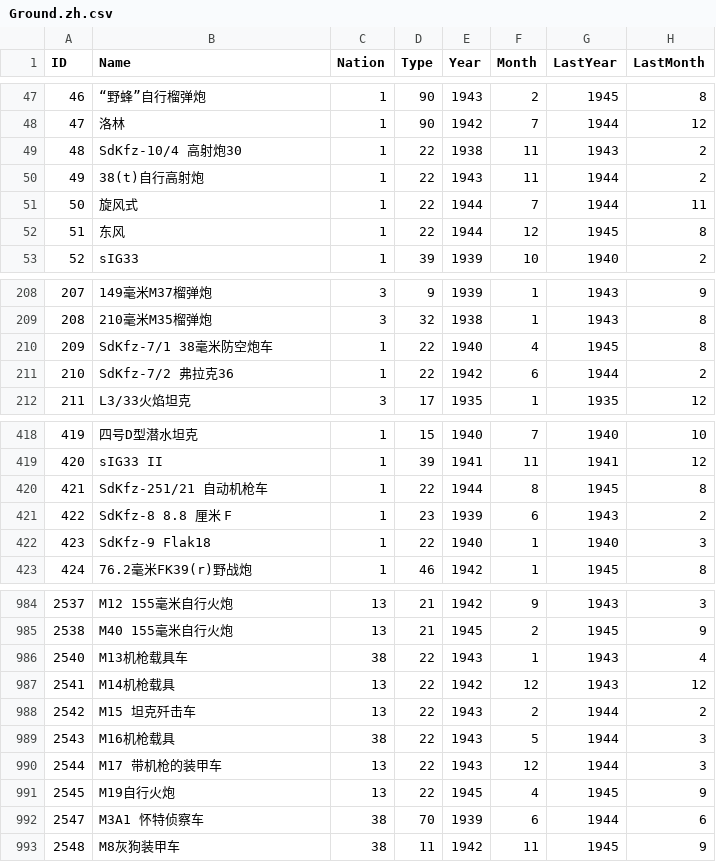
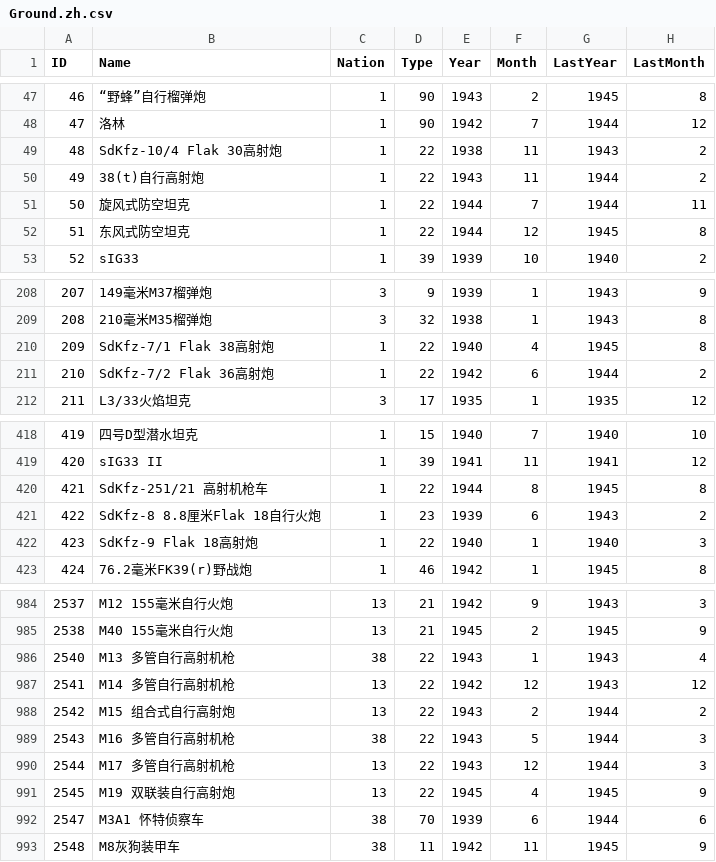
Before and after one commit to Pig9013/WITE2_CN, a CSV file: build/scenario_csv_zh/1941 Campaign - No Early End/Ground.zh.csv, drawn as a sheet; only a part is shown, gaps mark what is left out; the diff covers the shown part only; the diff names each change by its address in the sheet, - before the commit and + after, or states it on an @@ line.

Commit message:
v1.9.9 第四轮：按 Type 分族核对——自行高射炮族 17 条、匈牙利族 4 条、半履带截断 1 条

```diff
--- a/build/scenario_csv_zh/1941 Campaign - No Early End/Ground.zh.csv
+++ b/build/scenario_csv_zh/1941 Campaign - No Early End/Ground.zh.csv
-B49 (Name): SdKfz-10/4 高射炮30
+B49 (Name): SdKfz-10/4 Flak 30高射炮
-B51 (Name): 旋风式
+B51 (Name): 旋风式防空坦克
-B52 (Name): 东风
+B52 (Name): 东风式防空坦克
-B210 (Name): SdKfz-7/1 38毫米防空炮车
+B210 (Name): SdKfz-7/1 Flak 38高射炮
-B211 (Name): SdKfz-7/2 弗拉克36
+B211 (Name): SdKfz-7/2 Flak 36高射炮
-B420 (Name): SdKfz-251/21 自动机枪车
+B420 (Name): SdKfz-251/21 高射机枪车
-B421 (Name): SdKfz-8 8.8 厘米 F
+B421 (Name): SdKfz-8 8.8厘米Flak 18自行火炮
-B422 (Name): SdKfz-9 Flak18
+B422 (Name): SdKfz-9 Flak 18高射炮
-B986 (Name): M13机枪载具车
+B986 (Name): M13 多管自行高射机枪
-B987 (Name): M14机枪载具
+B987 (Name): M14 多管自行高射机枪
-B988 (Name): M15 坦克歼击车
+B988 (Name): M15 组合式自行高射炮
-B989 (Name): M16机枪载具
+B989 (Name): M16 多管自行高射机枪
-B990 (Name): M17 带机枪的装甲车
+B990 (Name): M17 多管自行高射机枪
-B991 (Name): M19自行火炮
+B991 (Name): M19 双联装自行高射炮
```
Also changed, not shown: 9 edited cells elsewhere in this file, build/scenario_csv_zh/1941 Campaign/Ground.zh.csv, build/scenario_csv_zh/Generic/Ground.zh.csv, 32 other files.
